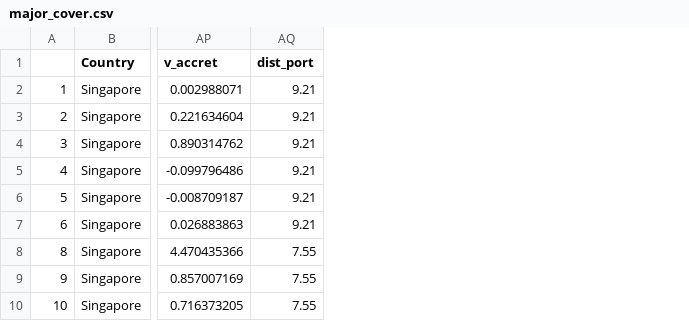
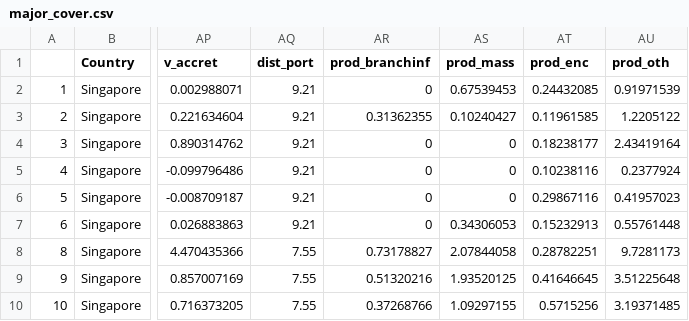
Before and after one commit to FraserJH/singapore_cbudget, a CSV file: major_cover.csv, drawn as a sheet; only a part is shown, gaps mark what is left out; the diff names each change by its address in the sheet, - before the commit and + after, or states it on an @@ line.

```diff
--- a/major_cover.csv
+++ b/major_cover.csv
+column AR (prod_branchinf), rows 2-10: 0 | 0.31362355 | 0 | 0 | 0 | 0 | 0.73178827 | 0.51320216 | 0.37268766
+column AS (prod_mass), rows 2-10: 0.67539453 | 0.10240427 | 0 | 0 | 0 | 0.34306053 | 2.07844058 | 1.93520125 | 1.09297155
+column AT (prod_enc), rows 2-10: 0.24432085 | 0.11961585 | 0.18238177 | 0.10238116 | 0.29867116 | 0.15232913 | 0.28782251 | 0.41646645 | 0.5715256
+column AU (prod_oth), rows 2-10: 0.91971539 | 1.2205122 | 2.43419164 | 0.2377924 | 0.41957023 | 0.55761448 | 9.7281173 | 3.51225648 | 3.19371485
```
Also changed, not shown: sites.csv, summarydat_newintbio.csv, 36 other files.
